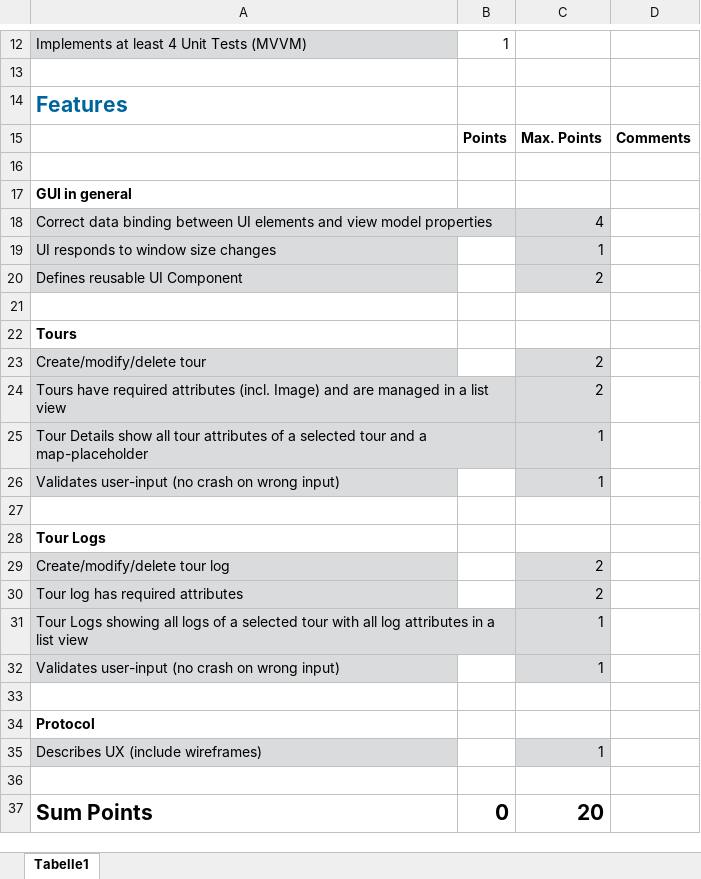
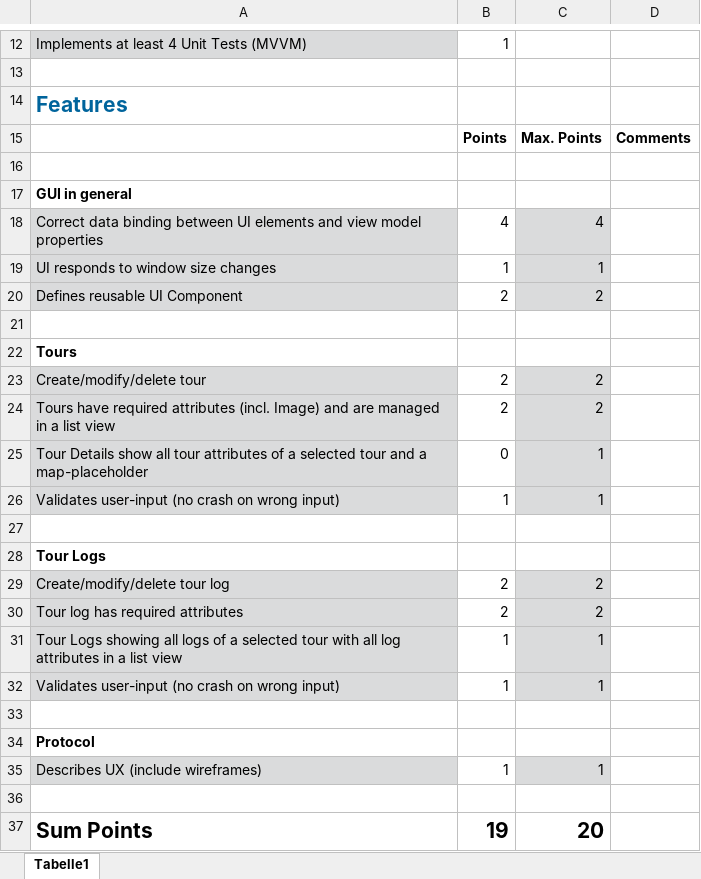
Before and after one commit to FloberPoP/Swen2-Tour_Planner, an Excel workbook: TourPlanner_Checklist_Intermediate.xlsx, sheet Tabelle1, drawn as a sheet; only a part is shown, gaps mark what is left out; values as stored, in another font and other column widths than the file's, no borders; conditional formats not drawn; the diff names each change by its address in the sheet, - before the commit and + after, or states it on an @@ line.

```diff
--- a/TourPlanner_Checklist_Intermediate.xlsx (sheet Tabelle1)
+++ b/TourPlanner_Checklist_Intermediate.xlsx (sheet Tabelle1)
-B18: (empty)
+B18: 4
-B19: (empty)
+B19: 1
-B20: (empty)
+B20: 2
-B23:B24: (empty)
+B23:B24: 2
-B25: (empty)
+B25: 0
-B26: (empty)
+B26: 1
-B29:B30: (empty)
+B29:B30: 2
-B31:B32: (empty)
+B31:B32: 1
-B35: (empty)
+B35: 1
-B37: 0
+B37: 19
```
Also changed, not shown: 6 other files.
